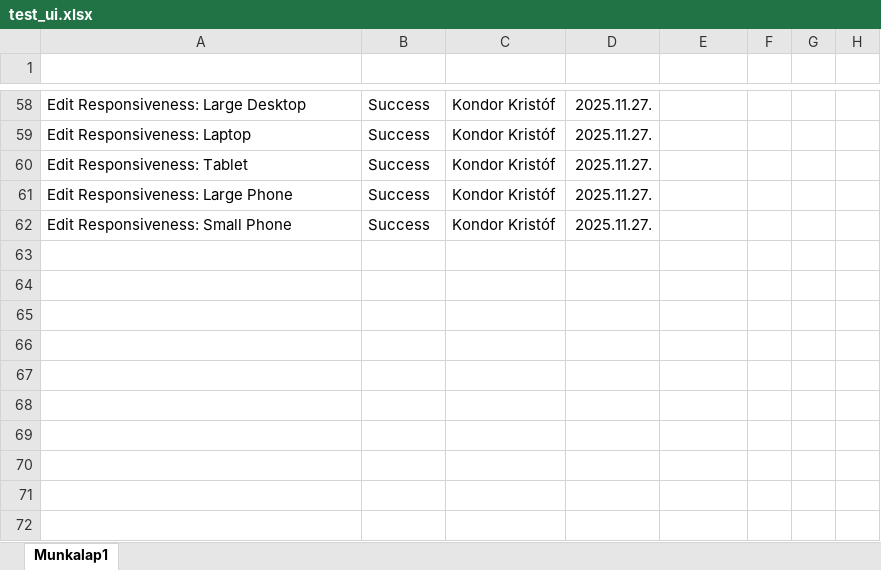
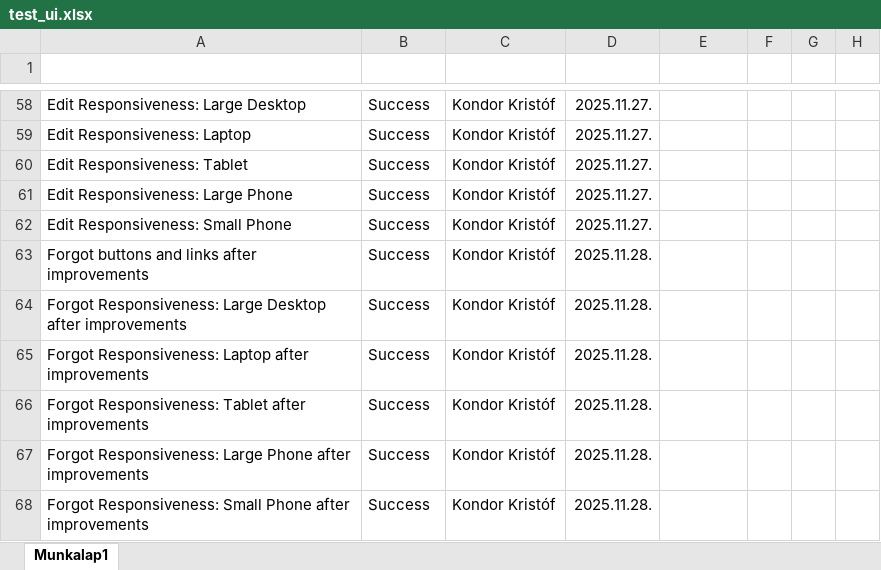
Before and after one commit to KKondor/2025-szfm-big-project, an Excel workbook: docs/testing/ui/test_ui.xlsx, sheet Munkalap1, drawn as a sheet; only a part is shown, gaps mark what is left out; values as stored, in another font and other column widths than the file's, no borders; charts and pictures and conditional formats and table styles not drawn; the diff names each change by its address in the sheet, - before the commit and + after, or states it on an @@ line.

Commit message:
docs: updated test_ui with tests for forgot with js

```diff
--- a/docs/testing/ui/test_ui.xlsx (sheet Munkalap1)
+++ b/docs/testing/ui/test_ui.xlsx (sheet Munkalap1)
+row 63: Forgot buttons and links after improvements | Success | Kondor Kristóf | 2025.11.28.
+row 64: Forgot Responsiveness: Large Desktop after improvements | Success | Kondor Kristóf | 2025.11.28.
+row 65: Forgot Responsiveness: Laptop after improvements | Success | Kondor Kristóf | 2025.11.28.
+row 66: Forgot Responsiveness: Tablet after improvements | Success | Kondor Kristóf | 2025.11.28.
+row 67: Forgot Responsiveness: Large Phone after improvements | Success | Kondor Kristóf | 2025.11.28.
+row 68: Forgot Responsiveness: Small Phone after improvements | Success | Kondor Kristóf | 2025.11.28.
```
